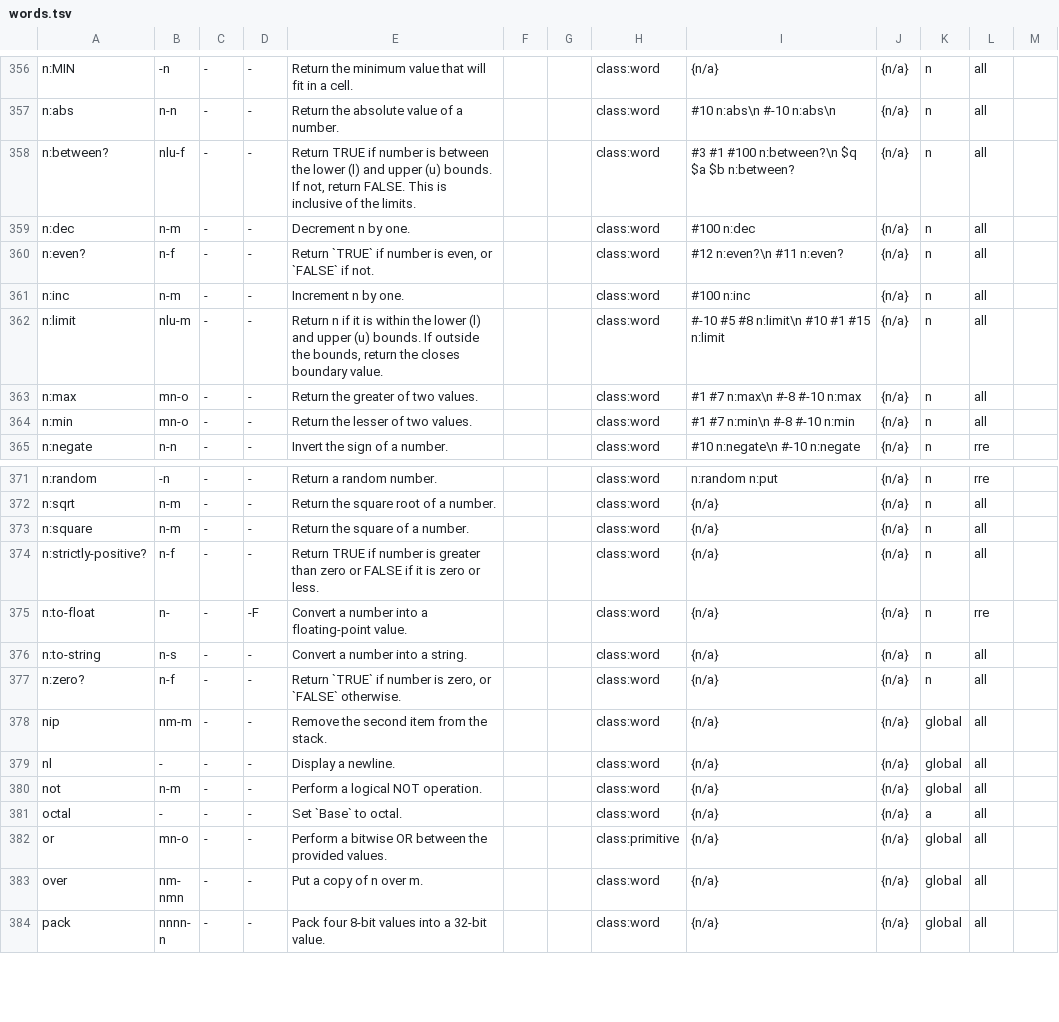
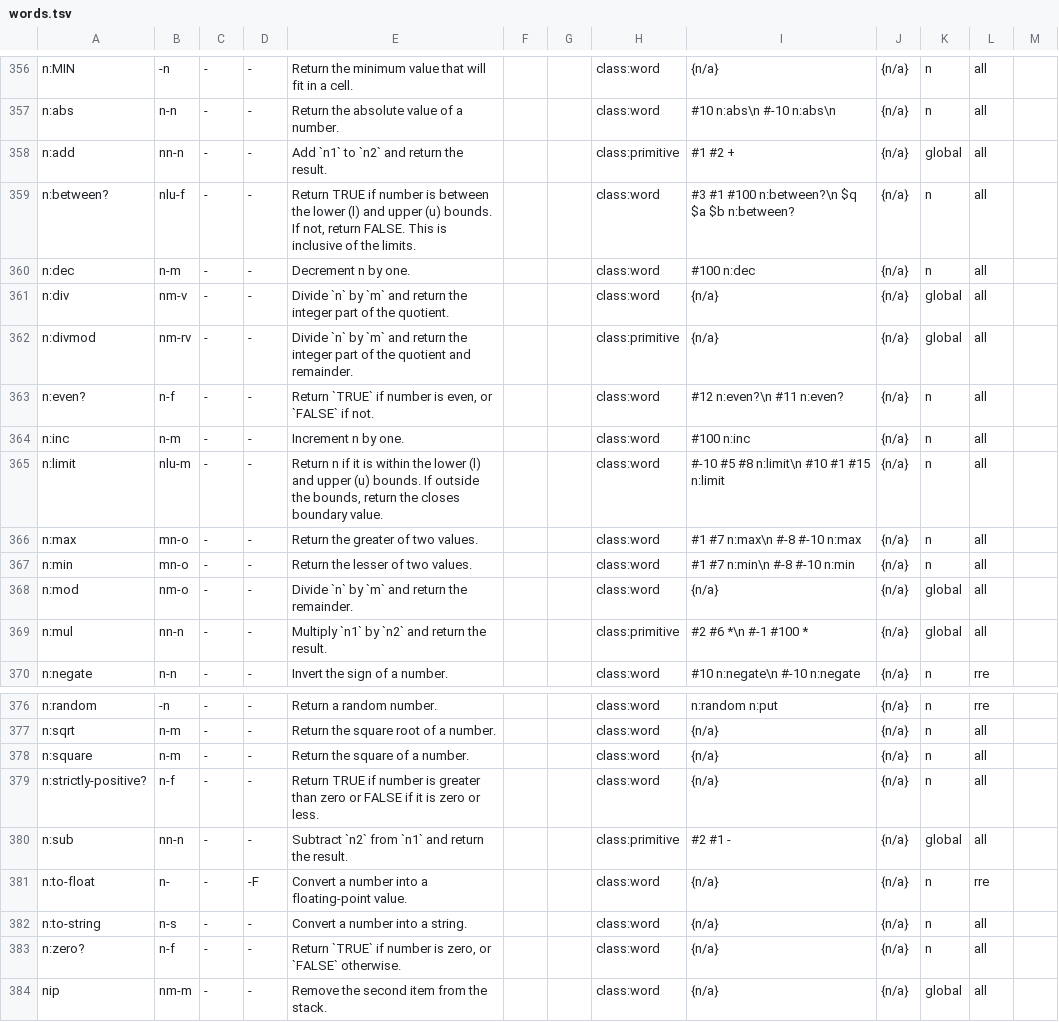
Before and after one commit to crcx/retroforth, a TSV file: doc/words.tsv, drawn as a sheet; only a part is shown, gaps mark what is left out; the shorter side is filled out with more unchanged rows; the diff names each change by its address in the sheet, - before the commit and + after, or states it on an @@ line.

Commit message:
add missing glossary entries for n: words
FossilOrigin-Name: e803f95e3921bb93011b4171dfb6e6262690063c990a96199d6cc7b181c1f8e8

```diff
--- a/doc/words.tsv
+++ b/doc/words.tsv
+row 358: n:add | nn-n | - | - | Add `n1` to `n2` and return the result. |  |  | class:primitive | #1 #2 + | {n/a} | global | all
+row 361: n:div | nm-v | - | - | Divide `n` by `m` and return the integer part of the quotient. |  |  | class:word | {n/a} | {n/a} | global | all
+row 362: n:divmod | nm-rv | - | - | Divide `n` by `m` and return the integer part of the quotient and remainder. |  |  | class:primitive | {n/a} | {n/a} | global | all
+row 368: n:mod | nm-o | - | - | Divide `n` by `m` and return the remainder. |  |  | class:word | {n/a} | {n/a} | global | all
+row 369: n:mul | nn-n | - | - | Multiply `n1` by `n2` and return the result. |  |  | class:primitive | #2 #6 *\n #-1 #100 * | {n/a} | global | all
+row 380: n:sub | nn-n | - | - | Subtract `n2` from `n1` and return the result. |  |  | class:primitive | #2 #1 - | {n/a} | global | all
```
Also changed, not shown: 4 other files.
